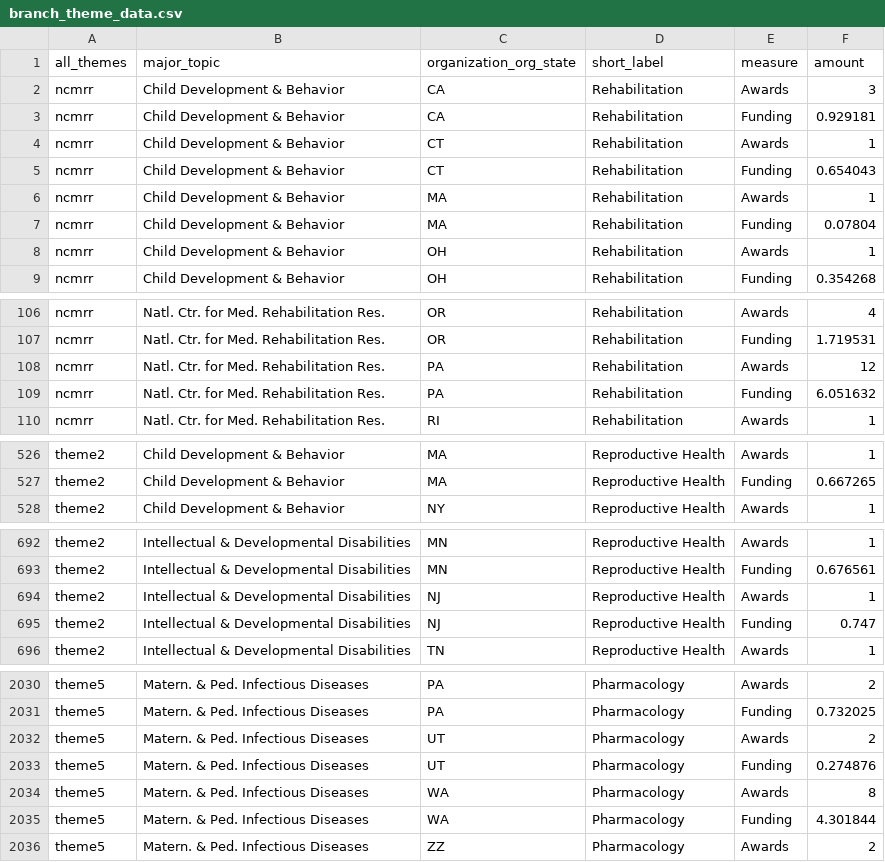
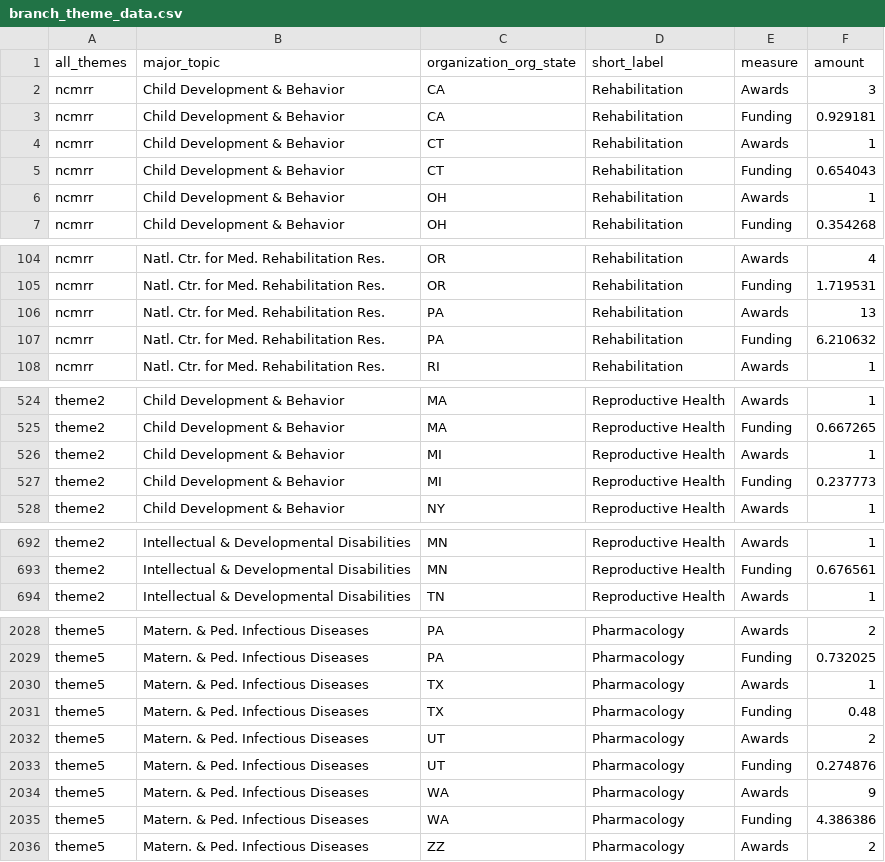
Before and after one commit to christopherBelter/reporter_states, a CSV file: data/branch_theme_data.csv, drawn as a sheet; only a part is shown, gaps mark what is left out; the diff covers the shown part only.

```diff
--- a/data/branch_theme_data.csv
+++ b/data/branch_theme_data.csv
@@ -5,4 +5,2 @@
 "ncmrr","Child Development & Behavior","CT","Rehabilitation","Funding",0.654043
-"ncmrr","Child Development & Behavior","MA","Rehabilitation","Awards",1
-"ncmrr","Child Development & Behavior","MA","Rehabilitation","Funding",0.07804
 "ncmrr","Child Development & Behavior","OH","Rehabilitation","Awards",1
@@ -107,4 +105,4 @@
 "ncmrr","Natl. Ctr. for Med. Rehabilitation Res.","OR","Rehabilitation","Funding",1.719531
-"ncmrr","Natl. Ctr. for Med. Rehabilitation Res.","PA","Rehabilitation","Awards",12
-"ncmrr","Natl. Ctr. for Med. Rehabilitation Res.","PA","Rehabilitation","Funding",6.051632
+"ncmrr","Natl. Ctr. for Med. Rehabilitation Res.","PA","Rehabilitation","Awards",13
+"ncmrr","Natl. Ctr. for Med. Rehabilitation Res.","PA","Rehabilitation","Funding",6.210632
 "ncmrr","Natl. Ctr. for Med. Rehabilitation Res.","RI","Rehabilitation","Awards",1
@@ -527,2 +525,4 @@
 "theme2","Child Development & Behavior","MA","Reproductive Health","Funding",0.667265
+"theme2","Child Development & Behavior","MI","Reproductive Health","Awards",1
+"theme2","Child Development & Behavior","MI","Reproductive Health","Funding",0.237773
 "theme2","Child Development & Behavior","NY","Reproductive Health","Awards",1
@@ -693,4 +693,2 @@
 "theme2","Intellectual & Developmental Disabilities","MN","Reproductive Health","Funding",0.676561
-"theme2","Intellectual & Developmental Disabilities","NJ","Reproductive Health","Awards",1
-"theme2","Intellectual & Developmental Disabilities","NJ","Reproductive Health","Funding",0.747
 "theme2","Intellectual & Developmental Disabilities","TN","Reproductive Health","Awards",1
@@ -2031,6 +2029,8 @@
 "theme5","Matern. & Ped. Infectious Diseases","PA","Pharmacology","Funding",0.732025
+"theme5","Matern. & Ped. Infectious Diseases","TX","Pharmacology","Awards",1
+"theme5","Matern. & Ped. Infectious Diseases","TX","Pharmacology","Funding",0.48
 "theme5","Matern. & Ped. Infectious Diseases","UT","Pharmacology","Awards",2
 "theme5","Matern. & Ped. Infectious Diseases","UT","Pharmacology","Funding",0.274876
-"theme5","Matern. & Ped. Infectious Diseases","WA","Pharmacology","Awards",8
-"theme5","Matern. & Ped. Infectious Diseases","WA","Pharmacology","Funding",4.301844
+"theme5","Matern. & Ped. Infectious Diseases","WA","Pharmacology","Awards",9
+"theme5","Matern. & Ped. Infectious Diseases","WA","Pharmacology","Funding",4.386386
 "theme5","Matern. & Ped. Infectious Diseases","ZZ","Pharmacology","Awards",2
```
Also changed, not shown: 90 edited cells elsewhere in this file, data/awardType_data.csv, data/crosscut_data.csv, 7 other files.
